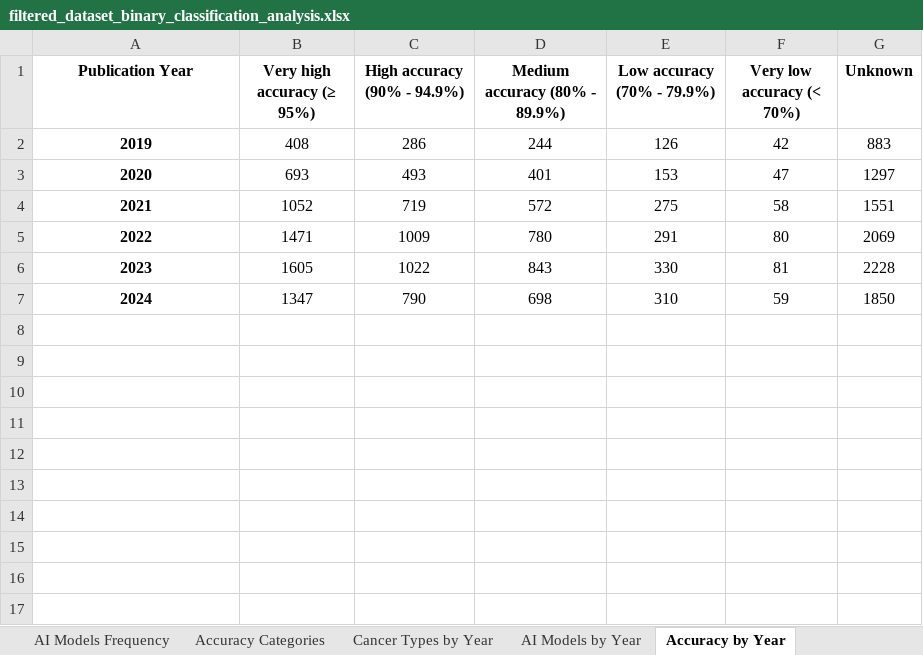
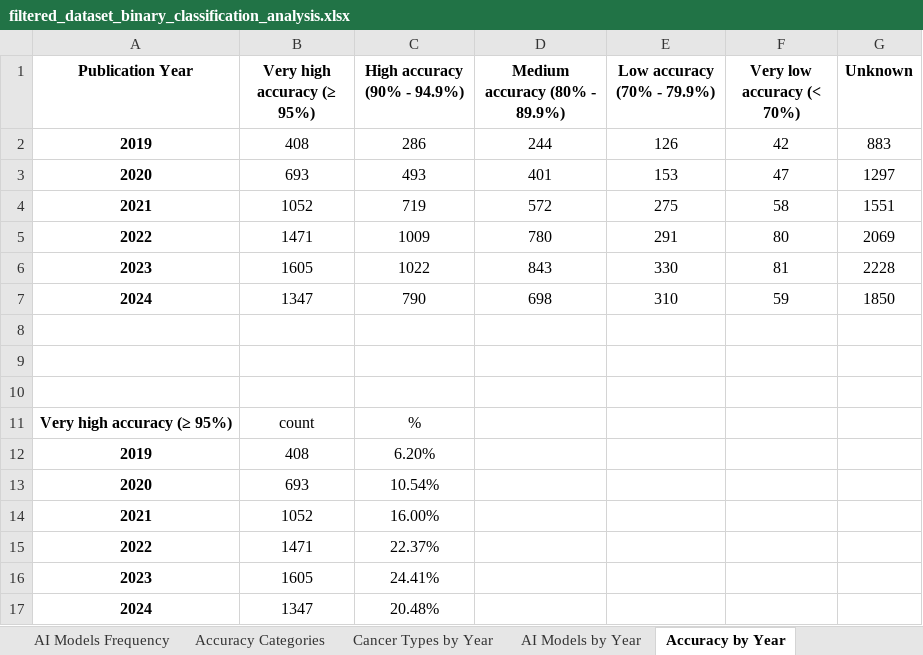
Before and after one commit to sciforce/OncoTagger, an Excel workbook: filtered_dataset_binary_classification_analysis.xlsx, sheet Accuracy by Year, drawn as a sheet; values as stored, in another font and other column widths than the file's, no borders; the diff names each change by its address in the sheet, - before the commit and + after, or states it on an @@ line.

```diff
--- a/filtered_dataset_binary_classification_analysis.xlsx (sheet Accuracy by Year)
+++ b/filtered_dataset_binary_classification_analysis.xlsx (sheet Accuracy by Year)
+row 8: (empty)
+row 9: (empty)
+row 10: (empty)
+row 11: Very high accuracy (≥ 95%) | count | %
+row 12: 2019 | 408 | 6.20%
+row 13: 2020 | 693 | 10.54%
+row 14: 2021 | 1052 | 16.00%
+row 15: 2022 | 1471 | 22.37%
+row 16: 2023 | 1605 | 24.41%
+row 17: 2024 | 1347 | 20.48%
```
Also changed, not shown: sheet Cancer Type Distribution, sheet Accuracy Categories, sheet AI Models Frequency, sheet Cancer Types Frequency, 3 other files.
